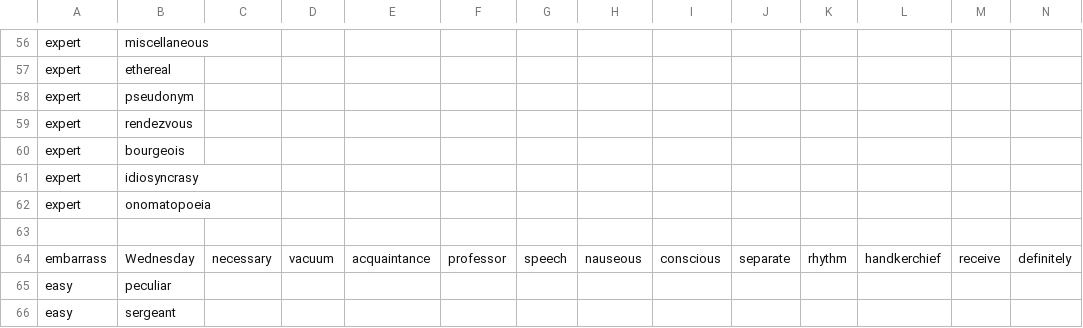
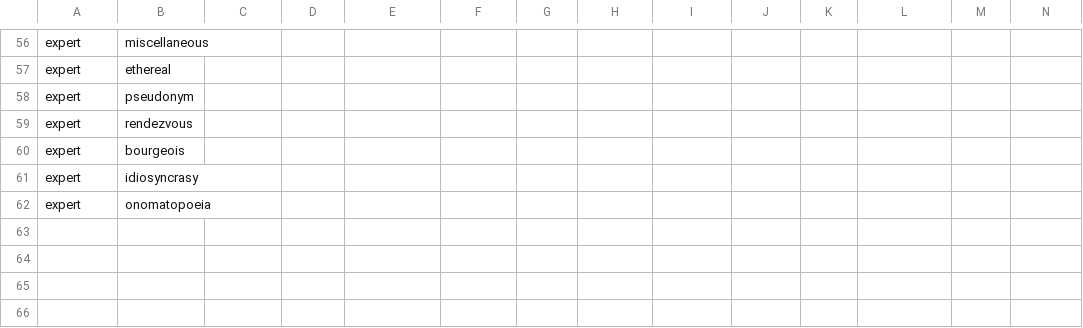
Before and after one commit to UBH-Fall-2024/Spell-in-Wonderland, a CSV file: words.csv, drawn as a sheet; only a part is shown, gaps mark what is left out; rows hold the shown columns only; the diff names each change by its address in the sheet, - before the commit and + after, or states it on an @@ line.

```diff
--- a/words.csv
+++ b/words.csv
-row 63: (empty)
-row 64: embarrass | Wednesday | necessary | vacuum | acquaintance | professor | speech | nauseous | conscious | separate | rhythm | handkerchief | receive | definitely
-row 65: easy | peculiar
-row 66: easy | sergeant
```
Also changed, not shown: 1 other file.
